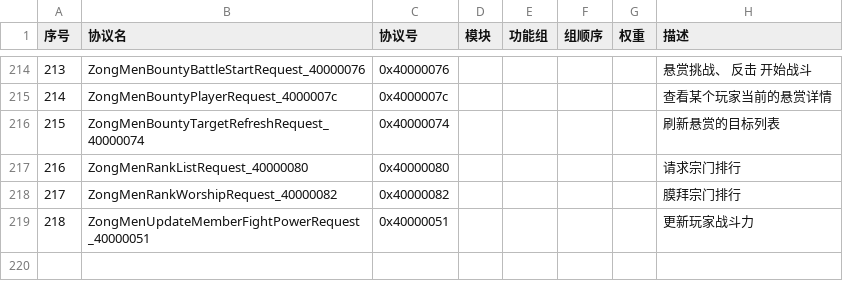
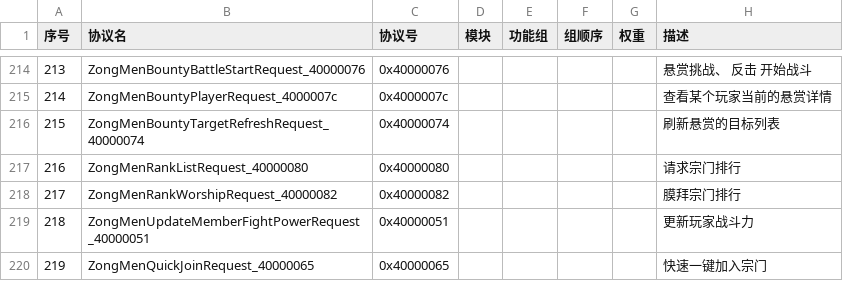
Before and after one commit to jitawangzi/server, a CSV file: simulationclient/messages.csv, drawn as a sheet; only a part is shown, gaps mark what is left out.

```diff
--- a/simulationclient/messages.csv
+++ b/simulationclient/messages.csv
@@ -219 +219,2 @@
 218,ZongMenUpdateMemberFightPowerRequest_40000051,0x40000051,,,,,更新玩家战斗力
+219,ZongMenQuickJoinRequest_40000065,0x40000065,,,,,快速一键加入宗门
```
Also changed, not shown: 3 other files.
